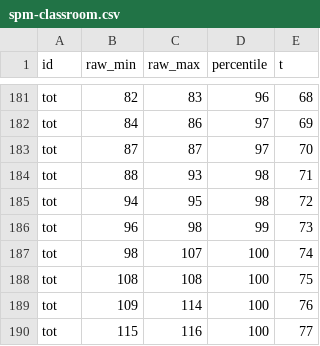
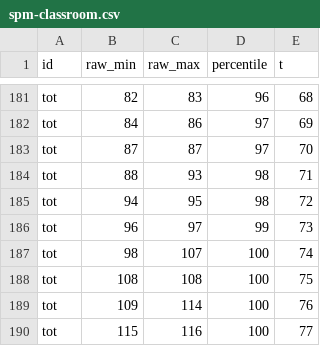
Before and after one commit to brunoroque06/plays, a CSV file: reportus/data/spm-classroom.csv, drawn as a sheet; only a part is shown, gaps mark what is left out.

```diff
--- a/reportus/data/spm-classroom.csv
+++ b/reportus/data/spm-classroom.csv
@@ -185,3 +185,3 @@ tot,88,93,98,71
 tot,94,95,98,72
-tot,96,98,99,73
+tot,96,97,99,73
 tot,98,107,100,74
```
Also changed, not shown: 7 other files.
